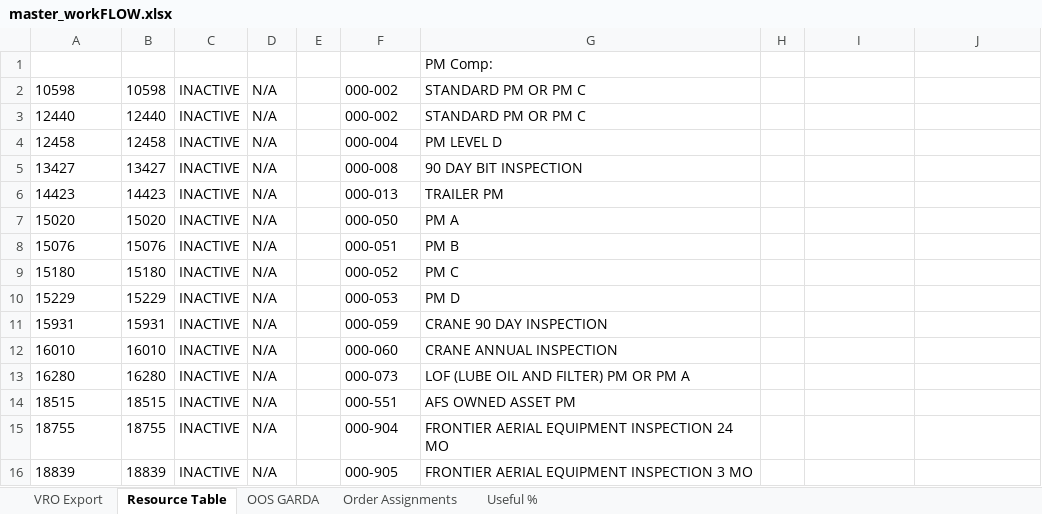
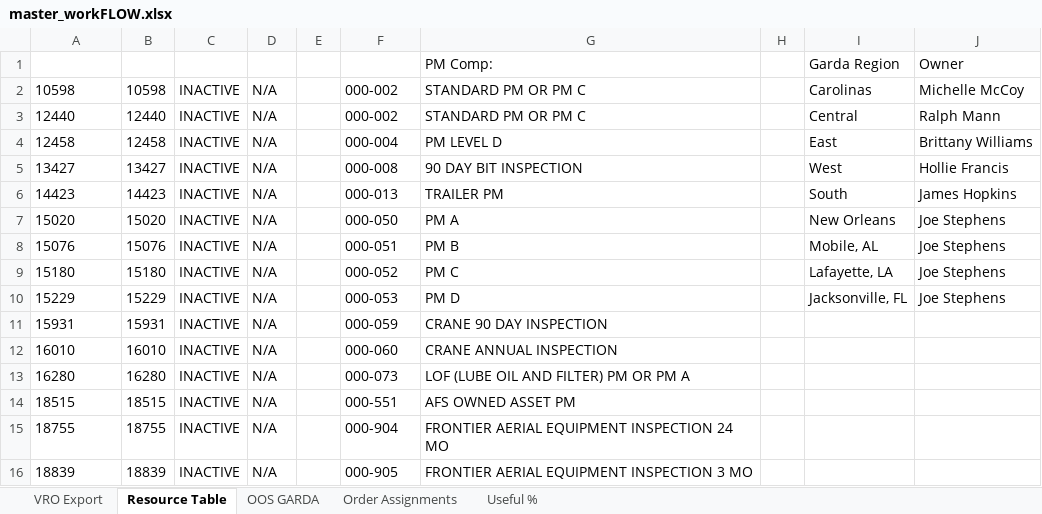
Before and after one commit to nmaysonet/workFLOW, an Excel workbook: master_workFLOW.xlsx, sheet Resource Table, drawn as a sheet; only a part is shown; values as stored, in another font and other column widths than the file's, no borders; table styles not drawn; the diff names each change by its address in the sheet, - before the commit and + after, or states it on an @@ line.

Commit message:
Add files via upload

```diff
--- a/master_workFLOW.xlsx (sheet Resource Table)
+++ b/master_workFLOW.xlsx (sheet Resource Table)
-I1: (empty)
+I1: Garda Region
-J1: (empty)
+J1: Owner
-I2 (Garda Region): (empty)
+I2 (Garda Region): Carolinas
-J2 (Owner): (empty)
+J2 (Owner): Michelle McCoy
-I3 (Garda Region): (empty)
+I3 (Garda Region): Central
-J3 (Owner): (empty)
+J3 (Owner): Ralph Mann
-I4 (Garda Region): (empty)
+I4 (Garda Region): East
-J4 (Owner): (empty)
+J4 (Owner): Brittany Williams
-I5 (Garda Region): (empty)
+I5 (Garda Region): West
-J5 (Owner): (empty)
+J5 (Owner): Hollie Francis
-I6 (Garda Region): (empty)
+I6 (Garda Region): South
-J6 (Owner): (empty)
+J6 (Owner): James Hopkins
-I7 (Garda Region): (empty)
+I7 (Garda Region): New Orleans
-J7:J10 (Owner): (empty)
+J7:J10 (Owner): Joe Stephens
-I8 (Garda Region): (empty)
+I8 (Garda Region): Mobile, AL
-I9 (Garda Region): (empty)
+I9 (Garda Region): Lafayette, LA
-I10 (Garda Region): (empty)
+I10 (Garda Region): Jacksonville, FL
```
